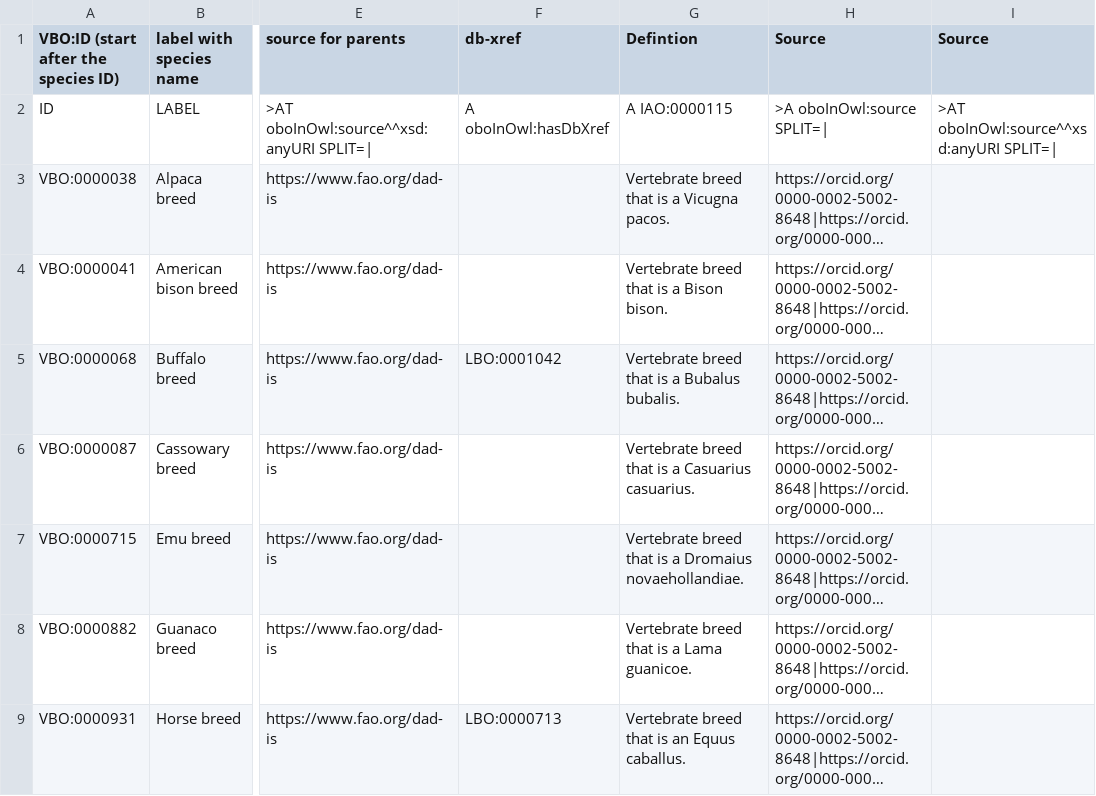
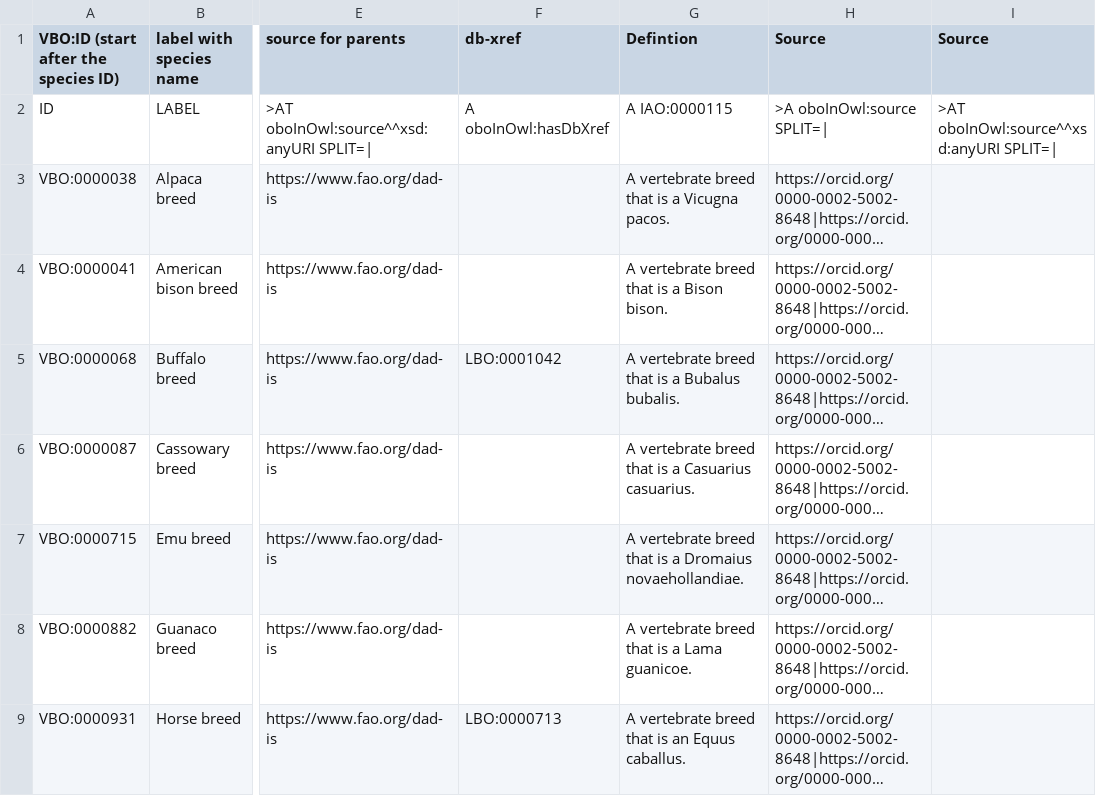
Before and after one commit to monarch-initiative/vertebrate-breed-ontology, a TSV file: src/ontology/components/highlevelclass.tsv, drawn as a sheet; only a part is shown, gaps mark what is left out; long unchanged cells end in …; the diff covers the shown part only; the diff names each change by its address in the sheet, - before the commit and + after, or states it on an @@ line.

```diff
--- a/src/ontology/components/highlevelclass.tsv
+++ b/src/ontology/components/highlevelclass.tsv
-G3 (Defintion): Vertebrate breed that is a Vicugna pacos.
+G3 (Defintion): A vertebrate breed that is a Vicugna pacos.
-G4 (Defintion): Vertebrate breed that is a Bison bison.
+G4 (Defintion): A vertebrate breed that is a Bison bison.
-G5 (Defintion): Vertebrate breed that is a Bubalus bubalis.
+G5 (Defintion): A vertebrate breed that is a Bubalus bubalis.
-G6 (Defintion): Vertebrate breed that…
+G6 (Defintion): A vertebrate breed that…
-G7 (Defintion): Vertebrate breed that…
+G7 (Defintion): A vertebrate breed that…
-G8 (Defintion): Vertebrate breed that is a Lama guanicoe.
+G8 (Defintion): A vertebrate breed that is a Lama guanicoe.
-G9 (Defintion): Vertebrate breed that is an Equus caballus.
+G9 (Defintion): A vertebrate breed that is an Equus caballus.
```
Also changed, not shown: 38 edited cells elsewhere in this file, src/ontology/components/catbreeds.tsv, 4 other files.
